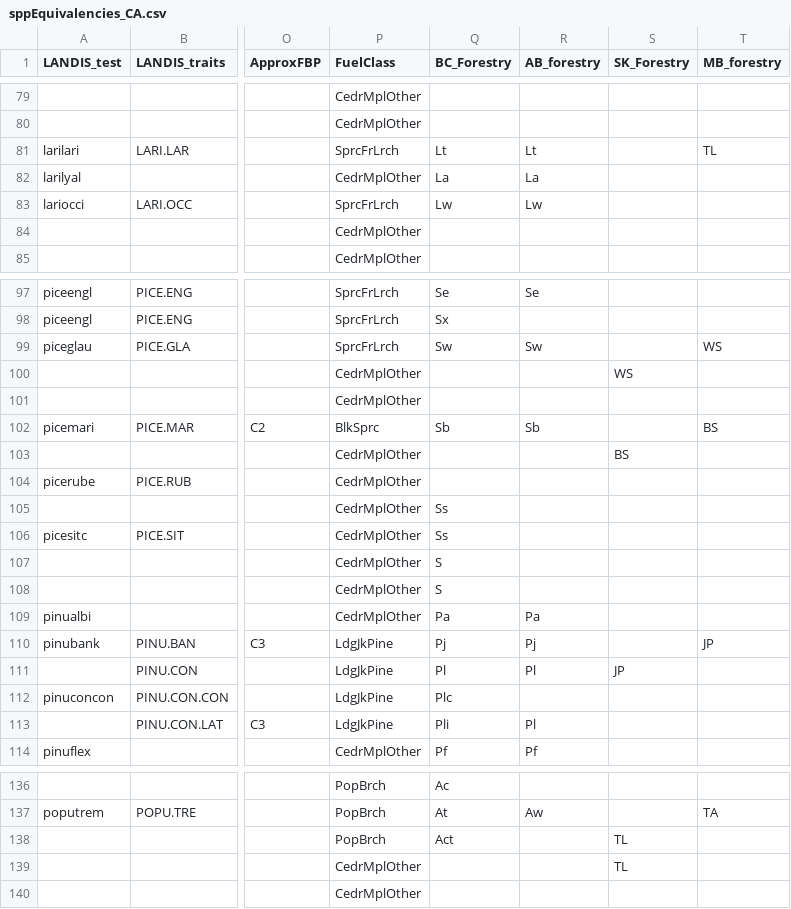
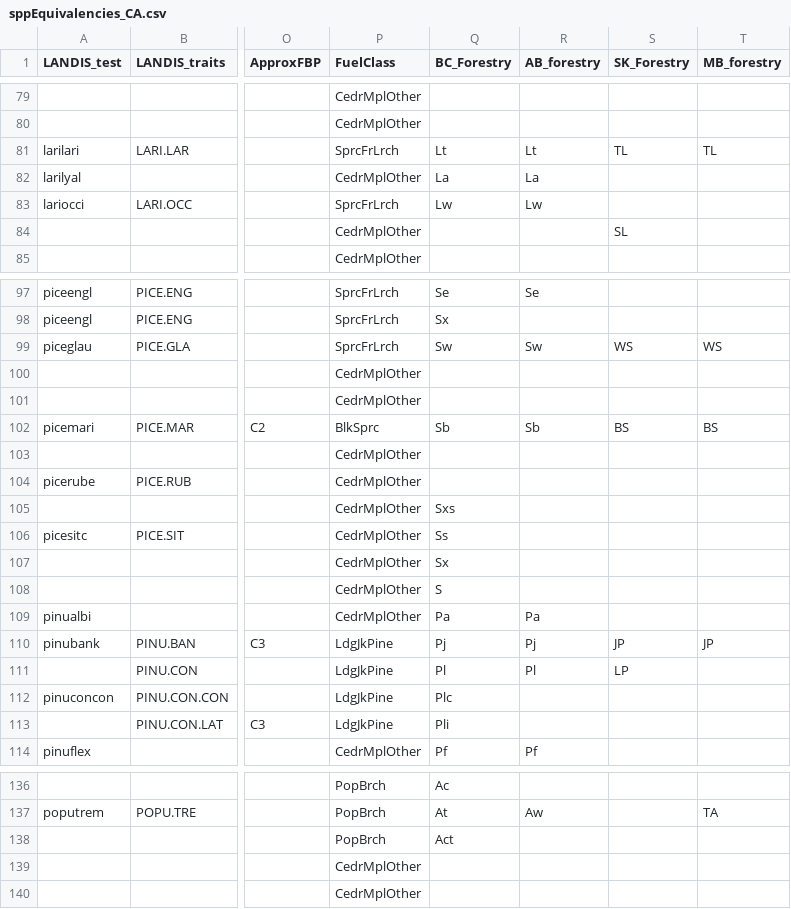
Before and after one commit to PredictiveEcology/LandR, a CSV file: data-raw/sppEquivalencies_CA.csv, drawn as a sheet; only a part is shown, gaps mark what is left out; the diff covers the shown part only; the diff names each change by its address in the sheet, - before the commit and + after, or states it on an @@ line.

Commit message:
fixing sppEquiv duplicate variants

```diff
--- a/data-raw/sppEquivalencies_CA.csv
+++ b/data-raw/sppEquivalencies_CA.csv
-S81 (SK_Forestry): (empty)
+S81 (SK_Forestry): TL
-S84 (SK_Forestry): (empty)
+S84 (SK_Forestry): SL
-S99 (SK_Forestry): (empty)
+S99 (SK_Forestry): WS
-S100 (SK_Forestry): WS
+S100 (SK_Forestry): (empty)
-S102 (SK_Forestry): (empty)
+S102 (SK_Forestry): BS
-S103 (SK_Forestry): BS
+S103 (SK_Forestry): (empty)
-Q105 (BC_Forestry): Ss
+Q105 (BC_Forestry): Sxs
-Q107 (BC_Forestry): S
+Q107 (BC_Forestry): Sx
-S110 (SK_Forestry): (empty)
+S110 (SK_Forestry): JP
-S111 (SK_Forestry): JP
+S111 (SK_Forestry): LP
-R113 (AB_forestry): Pl
+R113 (AB_forestry): (empty)
-S138:S139 (SK_Forestry): TL
+S138:S139 (SK_Forestry): (empty)
```
Also changed, not shown: 11 edited cells elsewhere in this file, 3 other files.
